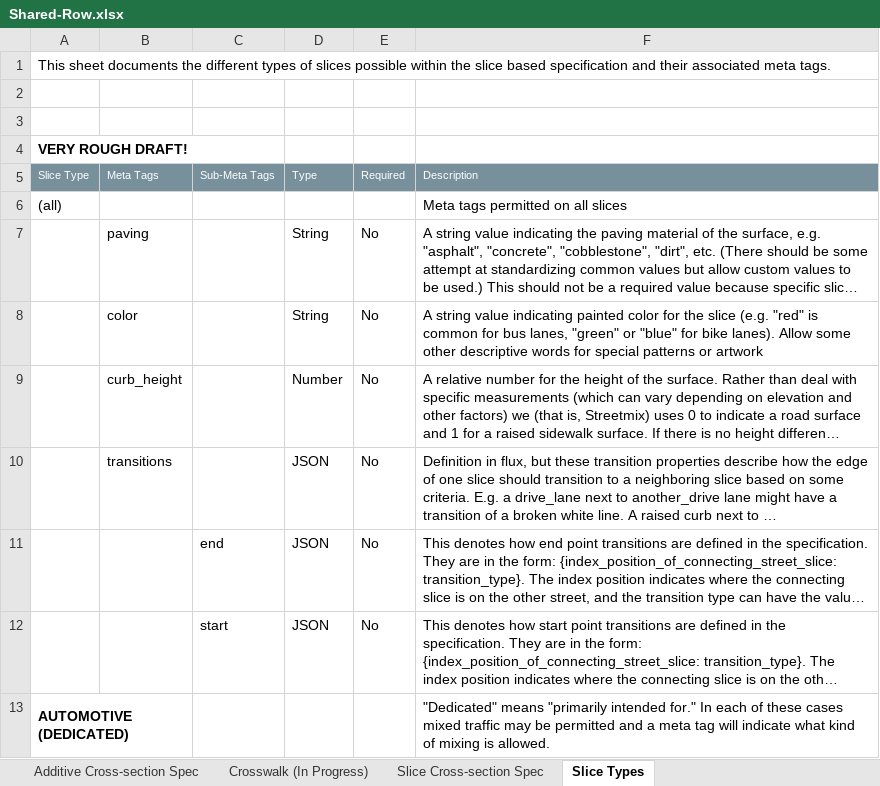
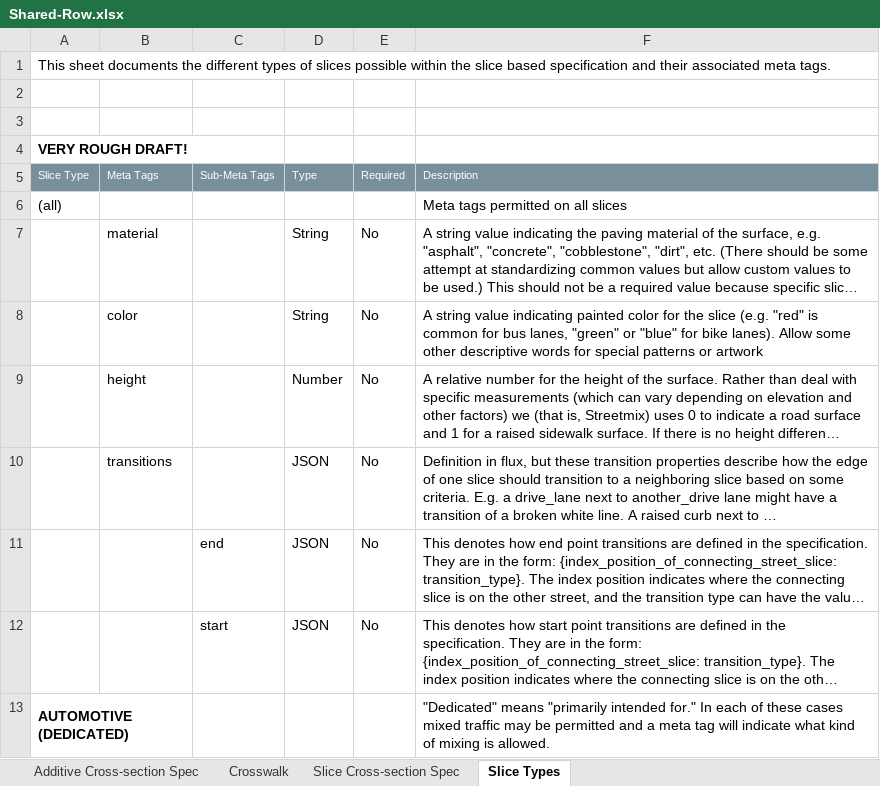
Before and after one commit to d-wasserman/shared-row, an Excel workbook: specification/Shared-Row.xlsx, sheet Slice Types, drawn as a sheet; only a part is shown; long unchanged cells end in …; values as stored, in another font and other column widths than the file's, no borders; the diff names each change by its address in the sheet, - before the commit and + after, or states it on an @@ line.

Commit message:
Add description to crosswalk sheet
Elaborate on other elements, begin the definition of a crosswalk feature
class that can be edited in a SQL/GIS database. It seems like something
that could be built & edited soon.

```diff
--- a/specification/Shared-Row.xlsx (sheet Slice Types)
+++ b/specification/Shared-Row.xlsx (sheet Slice Types)
-sheet tab: Crosswalk (In Progress)
+sheet tab: Crosswalk
-B7: paving
+B7: material
-B9: curb_height
+B9: height
```
Also changed, not shown: sheet Crosswalk, sheet Slice Cross-section Spec, sheet Additive Cross-section Spec.
